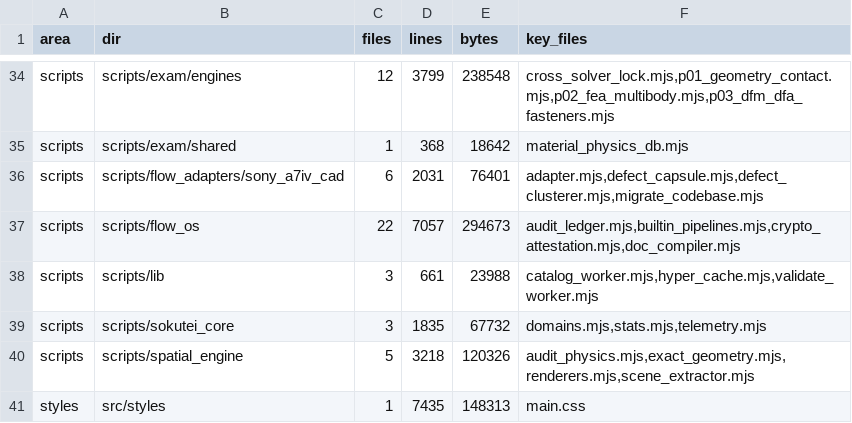
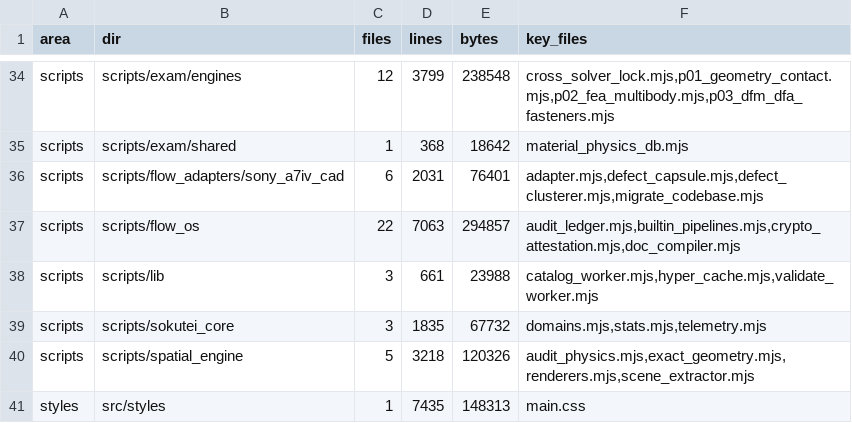
Before and after one commit to sc8z35a-collab/SONY-A7-IV-Diagram, a TSV file: catalog/code/MAP.tsv, drawn as a sheet; only a part is shown, gaps mark what is left out.

Commit message:
chore(catalog): sync MAP.tsv line counts after SBX03 update

```diff
--- a/catalog/code/MAP.tsv
+++ b/catalog/code/MAP.tsv
@@ -36,3 +36,3 @@ scripts	scripts/exam/shared	1	368	18642	material_physics_db.mjs
 scripts	scripts/flow_adapters/sony_a7iv_cad	6	2031	76401	adapter.mjs,defect_capsule.mjs,defect_clusterer.mjs,migrate_codebase.mjs
-scripts	scripts/flow_os	22	7057	294673	audit_ledger.mjs,builtin_pipelines.mjs,crypto_attestation.mjs,doc_compiler.mjs
+scripts	scripts/flow_os	22	7063	294857	audit_ledger.mjs,builtin_pipelines.mjs,crypto_attestation.mjs,doc_compiler.mjs
 scripts	scripts/lib	3	661	23988	catalog_worker.mjs,hyper_cache.mjs,validate_worker.mjs
```
